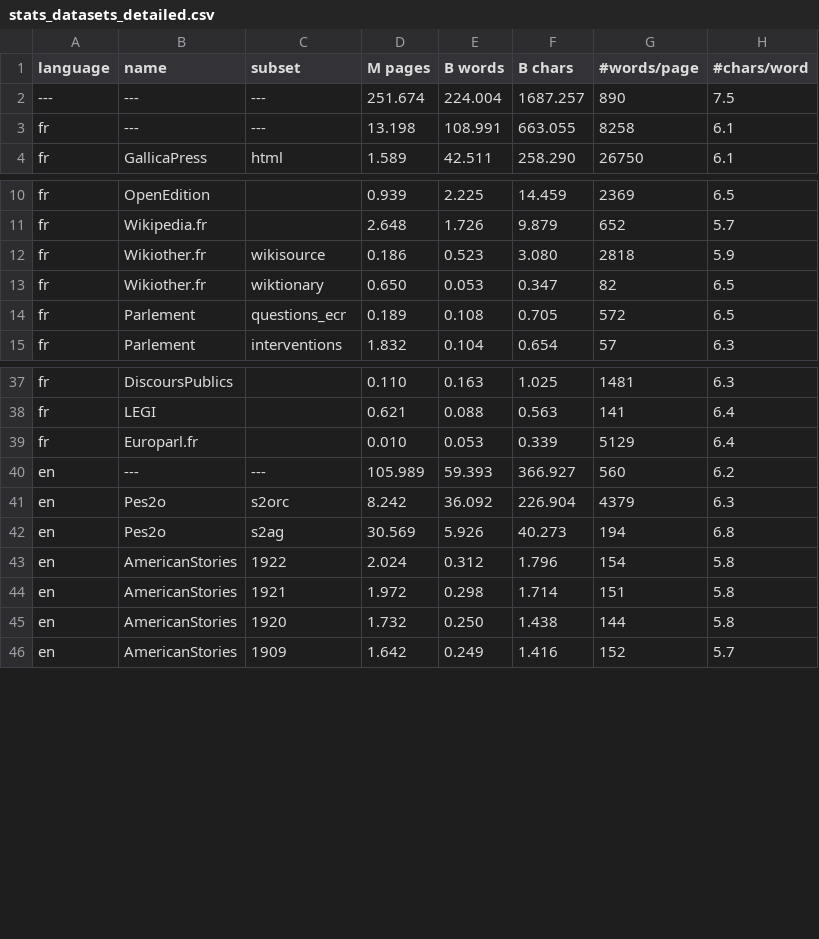
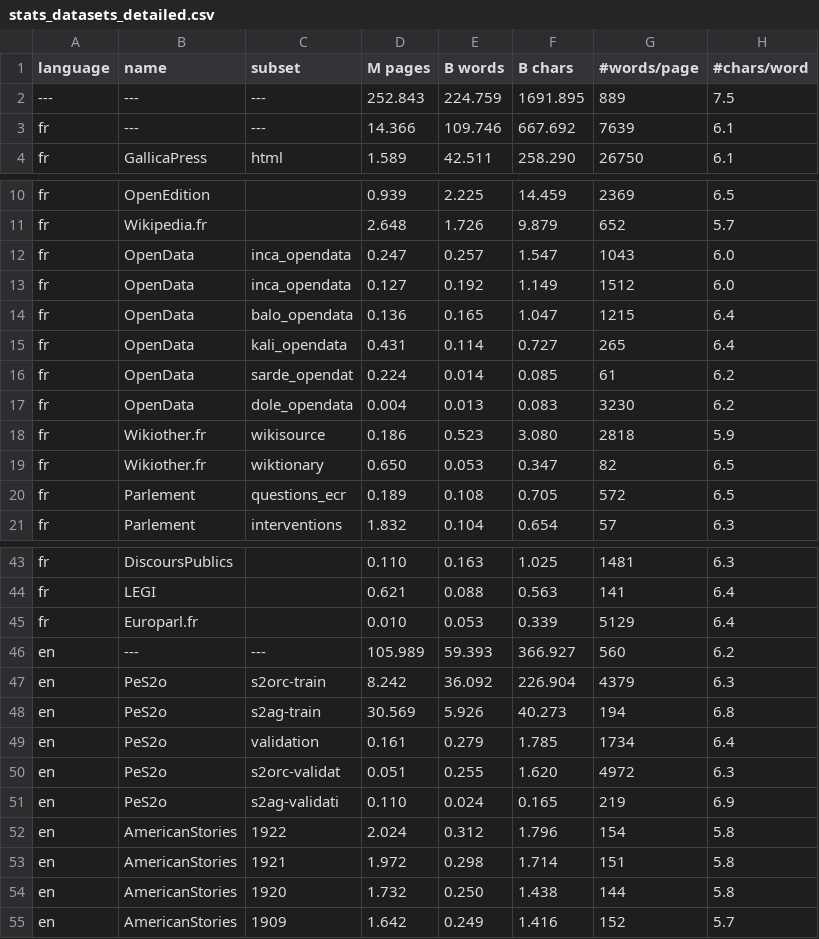
Before and after one commit to OpenLLM-France/Lucie-Training, a CSV file: src/lucie/assets/stats_datasets_detailed.csv, drawn as a sheet; only a part is shown, gaps mark what is left out.

Commit message:
cosm

```diff
--- a/src/lucie/assets/stats_datasets_detailed.csv
+++ b/src/lucie/assets/stats_datasets_detailed.csv
@@ -1,4 +1,4 @@
 language ,name                ,subset       , M pages, B words, B chars,#words/page,#chars/word
----      ,---                 ,---          , 251.674, 224.004,1687.257,        890,  7.5
-fr       ,---                 ,---          ,  13.198, 108.991, 663.055,       8258,  6.1
+---      ,---                 ,---          , 252.843, 224.759,1691.895,        889,  7.5
+fr       ,---                 ,---          ,  14.366, 109.746, 667.692,       7639,  6.1
 fr       ,GallicaPress        ,html         ,   1.589,  42.511, 258.290,      26750,  6.1
@@ -11,2 +11,8 @@ fr       ,OpenEdition         ,             ,   0.939,   2.225,  14.459,       2
 fr       ,Wikipedia.fr        ,             ,   2.648,   1.726,   9.879,        652,  5.7
+fr       ,OpenData            ,inca_opendata,   0.247,   0.257,   1.547,       1043,  6.0
+fr       ,OpenData            ,inca_opendata,   0.127,   0.192,   1.149,       1512,  6.0
+fr       ,OpenData            ,balo_opendata,   0.136,   0.165,   1.047,       1215,  6.4
+fr       ,OpenData            ,kali_opendata,   0.431,   0.114,   0.727,        265,  6.4
+fr       ,OpenData            ,sarde_opendat,   0.224,   0.014,   0.085,         61,  6.2
+fr       ,OpenData            ,dole_opendata,   0.004,   0.013,   0.083,       3230,  6.2
 fr       ,Wikiother.fr        ,wikisource   ,   0.186,   0.523,   3.080,       2818,  5.9
@@ -40,4 +46,7 @@ fr       ,Europarl.fr         ,             ,   0.010,   0.053,   0.339,       5
 en       ,---                 ,---          , 105.989,  59.393, 366.927,        560,  6.2
-en       ,Pes2o               ,s2orc        ,   8.242,  36.092, 226.904,       4379,  6.3
-en       ,Pes2o               ,s2ag         ,  30.569,   5.926,  40.273,        194,  6.8
+en       ,PeS2o               ,s2orc-train  ,   8.242,  36.092, 226.904,       4379,  6.3
+en       ,PeS2o               ,s2ag-train   ,  30.569,   5.926,  40.273,        194,  6.8
+en       ,PeS2o               ,validation   ,   0.161,   0.279,   1.785,       1734,  6.4
+en       ,PeS2o               ,s2orc-validat,   0.051,   0.255,   1.620,       4972,  6.3
+en       ,PeS2o               ,s2ag-validati,   0.110,   0.024,   0.165,        219,  6.9
 en       ,AmericanStories     ,1922         ,   2.024,   0.312,   1.796,        154,  5.8
```
